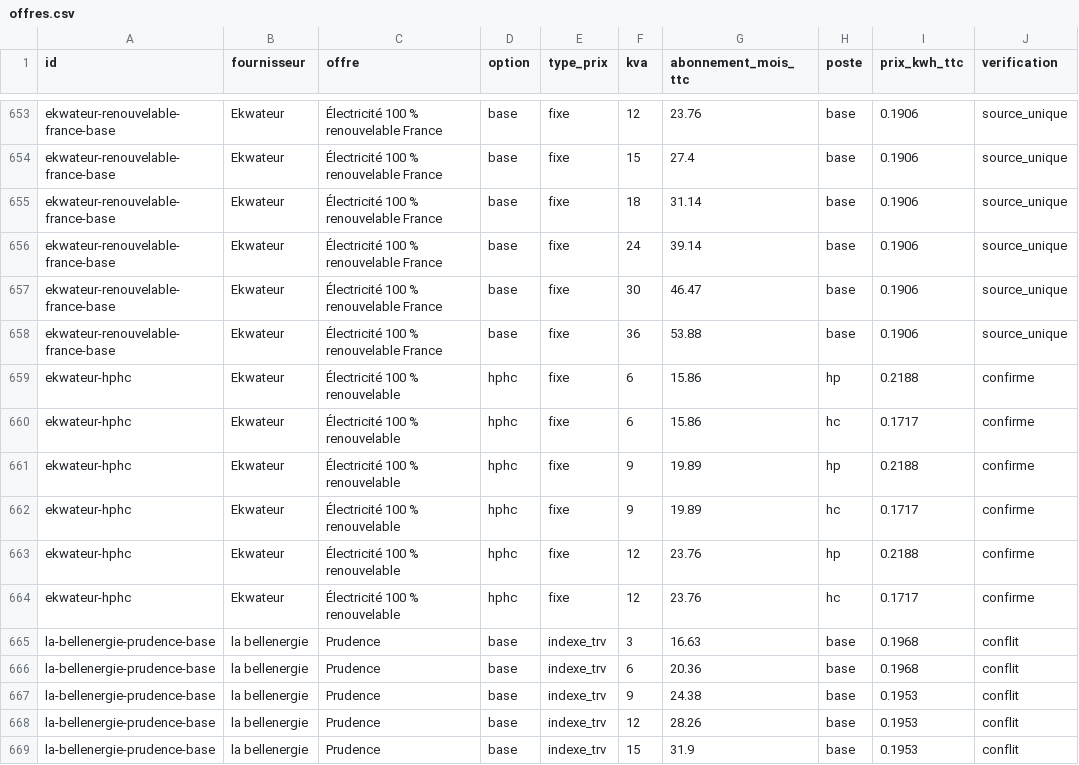
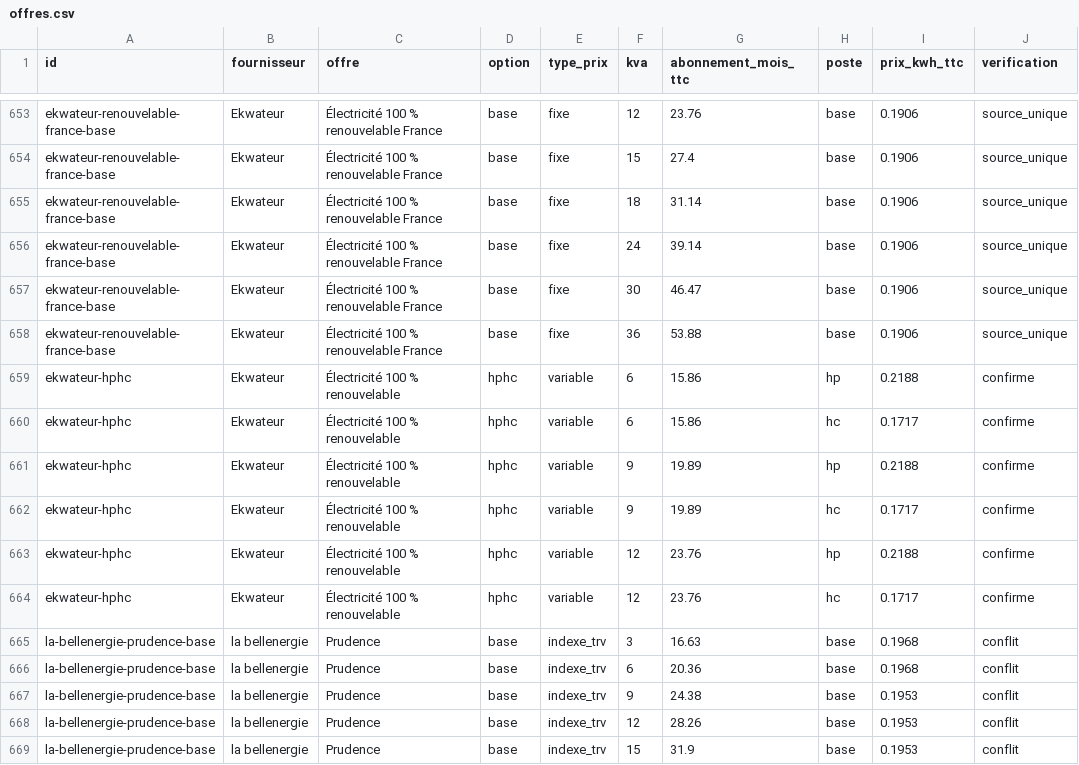
Before and after one commit to NicolasPopy/elec-moins-chere-prix, a CSV file: data/offres.csv, drawn as a sheet; only a part is shown, gaps mark what is left out; the diff names each change by its address in the sheet, - before the commit and + after, or states it on an @@ line.

```diff
--- a/data/offres.csv
+++ b/data/offres.csv
-E659:E664 (type_prix): fixe
+E659:E664 (type_prix): variable
```
Also changed, not shown: 4 other files.
